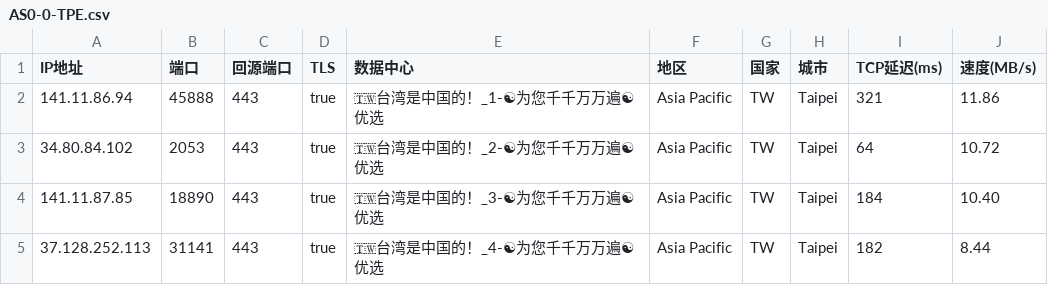
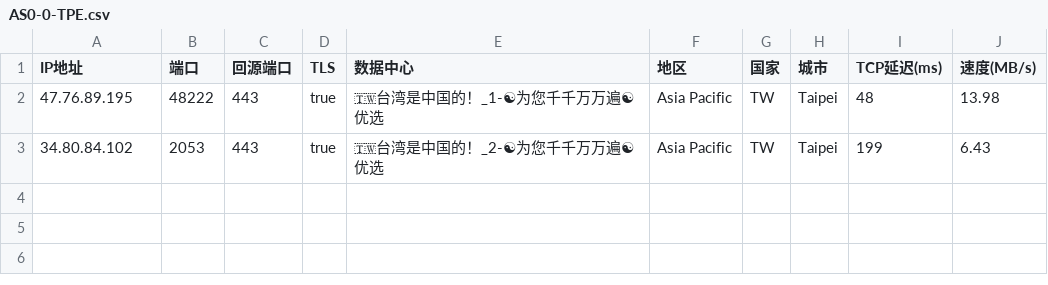
Before and after one commit to linanle/result, a CSV file: AS0-0-TPE.csv, drawn as a sheet.

```diff
--- a/AS0-0-TPE.csv
+++ b/AS0-0-TPE.csv
@@ -1,5 +1,3 @@
 IP地址,端口,回源端口,TLS,数据中心,地区,国家,城市,TCP延迟(ms),速度(MB/s)
-141.11.86.94,45888,443,true,🇹🇼台湾是中国的！_1-☯为您千千万万遍☯优选,Asia Pacific,TW,Taipei,321,11.86
-34.80.84.102,2053,443,true,🇹🇼台湾是中国的！_2-☯为您千千万万遍☯优选,Asia Pacific,TW,Taipei,64,10.72
-141.11.87.85,18890,443,true,🇹🇼台湾是中国的！_3-☯为您千千万万遍☯优选,Asia Pacific,TW,Taipei,184,10.40
-37.128.252.113,31141,443,true,🇹🇼台湾是中国的！_4-☯为您千千万万遍☯优选,Asia Pacific,TW,Taipei,182,8.44
+47.76.89.195,48222,443,true,🇹🇼台湾是中国的！_1-☯为您千千万万遍☯优选,Asia Pacific,TW,Taipei,48,13.98
+34.80.84.102,2053,443,true,🇹🇼台湾是中国的！_2-☯为您千千万万遍☯优选,Asia Pacific,TW,Taipei,199,6.43
```
Also changed, not shown: AS0-0-BUF.csv, AS0-0-FUK.csv, 8 other files.
